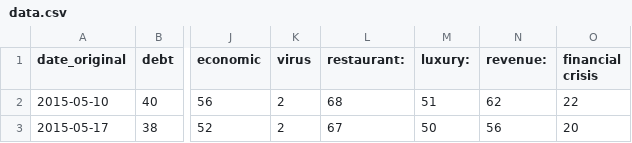
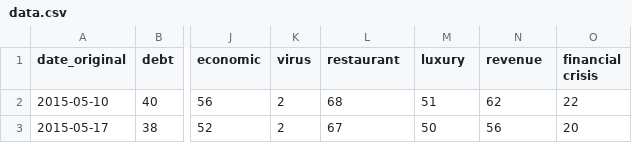
Before and after one commit to KeithWang1997/Quantitative-Investment-New-York, a CSV file: data.csv, drawn as a sheet; only a part is shown, gaps mark what is left out; the diff names each change by its address in the sheet, - before the commit and + after, or states it on an @@ line.

Commit message:
Update data.csv

```diff
--- a/data.csv
+++ b/data.csv
-L1: restaurant:
+L1: restaurant
-M1: luxury:
+M1: luxury
-N1: revenue:
+N1: revenue
```
